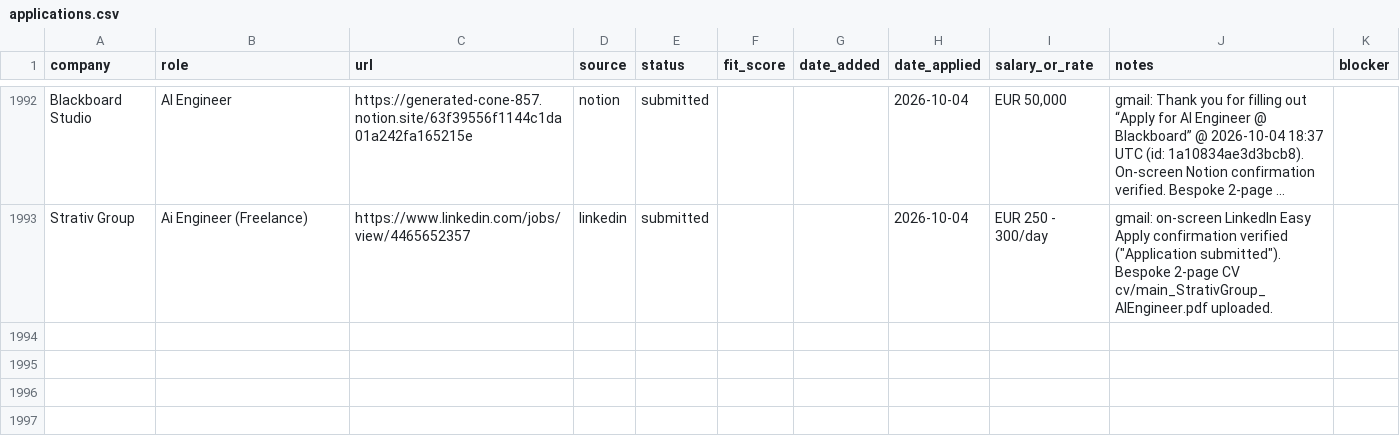
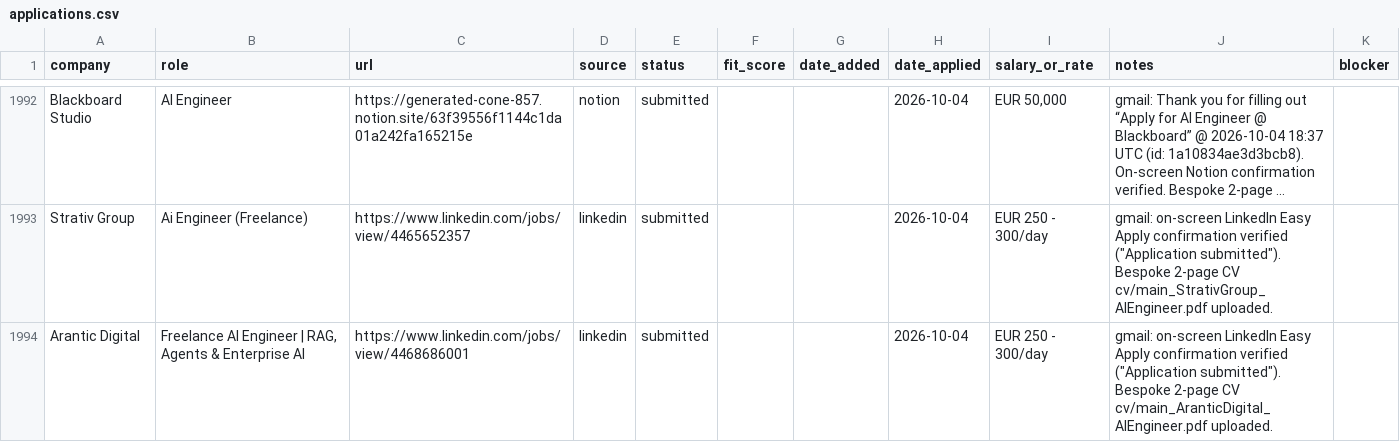
Before and after one commit to prab-gupta/job-hunt, a CSV file: applications.csv, drawn as a sheet; only a part is shown, gaps mark what is left out; long unchanged cells end in …; the diff names each change by its address in the sheet, - before the commit and + after, or states it on an @@ line.

Commit message:
apply: submit Arantic Digital - Freelance AI Engineer | RAG, Agents & Enterprise AI (#47)

```diff
--- a/applications.csv
+++ b/applications.csv
+row 1994: Arantic Digital | Freelance AI Engineer | RAG, Agents & Enterprise AI | https://www.linkedin.com/jobs/view/4468686001 | linkedin | submitted |  |  | 2026-10-04 | EUR 250 - 300/day | gmail: on-screen LinkedIn Easy Apply confirmation verified ("Application submitted"). Bespoke 2-page CV cv/main_AranticDigital_AIEngineer.pdf uploaded.
```
Also changed, not shown: data/csvs/applications.csv, loop/applications.csv, 2 other files.
